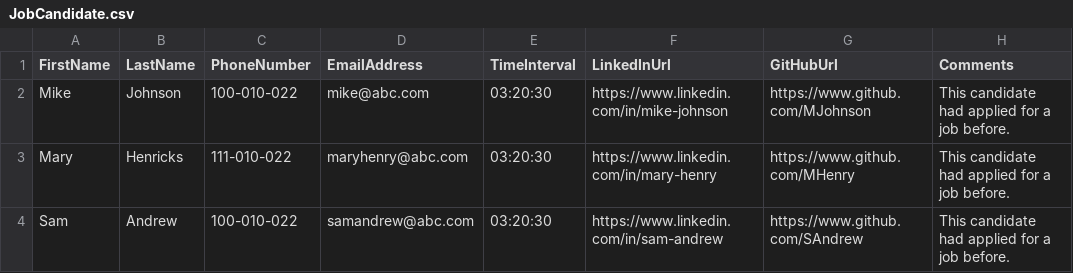
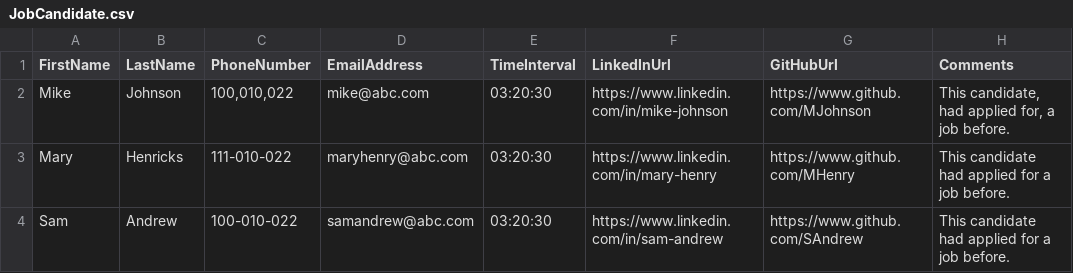
Before and after one commit to JRugina/SigmaJobCandidateManagement, a CSV file: JobCandidateManagement.API/JobCandidate.csv, drawn as a sheet.

Commit message:
Update JobCandidate entity class

```diff
--- a/JobCandidateManagement.API/JobCandidate.csv
+++ b/JobCandidateManagement.API/JobCandidate.csv
@@ -1,3 +1,3 @@
 FirstName,LastName,PhoneNumber,EmailAddress,TimeInterval,LinkedInUrl,GitHubUrl,Comments
-Mike,Johnson,100-010-022,mike@abc.com,03:20:30,https://www.linkedin.com/in/mike-johnson,https://www.github.com/MJohnson,This candidate had applied for a job before.
+Mike,Johnson,"100,010,022",mike@abc.com,03:20:30,https://www.linkedin.com/in/mike-johnson,https://www.github.com/MJohnson,"This candidate, had applied for, a job before".
 Mary,Henricks,111-010-022,maryhenry@abc.com,03:20:30,https://www.linkedin.com/in/mary-henry,https://www.github.com/MHenry,This candidate had applied for a job before.
```
Also changed, not shown: 1 other file.
